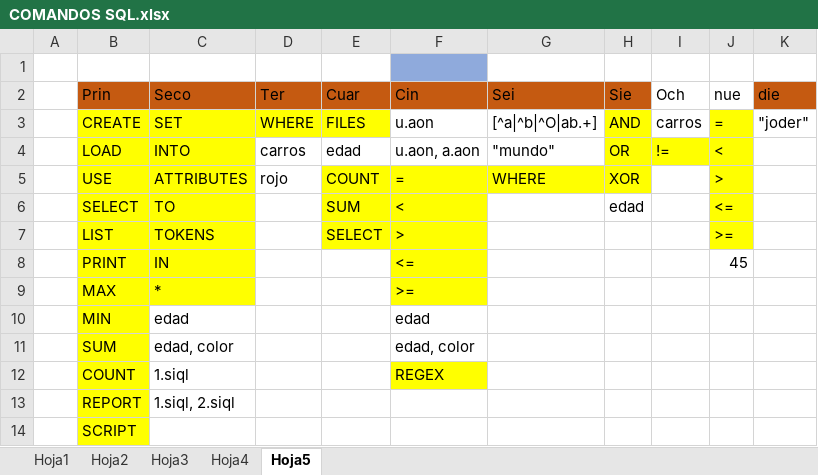
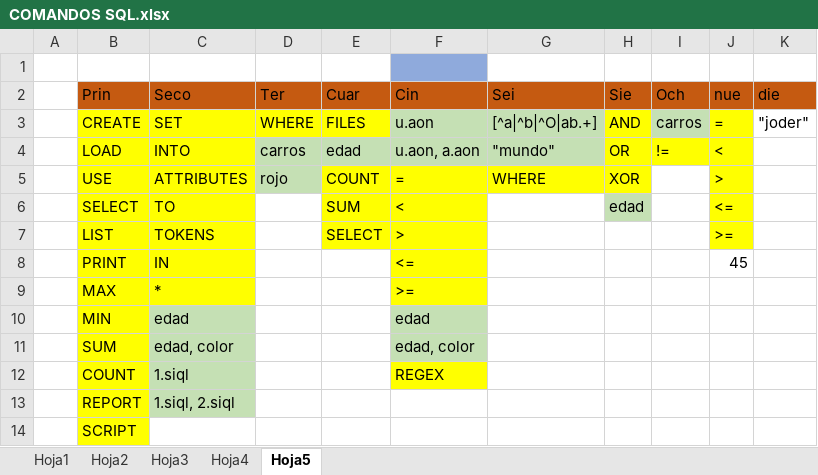
Before and after one commit to axelcall123/SimplqQL_XD, an Excel workbook: COMANDOS SQL.xlsx, sheet Hoja5, drawn as a sheet; values as stored, in another font and other column widths than the file's, no borders; the diff names each change by its address in the sheet, - before the commit and + after, or states it on an @@ line.

```diff
--- a/COMANDOS SQL.xlsx (sheet Hoja5)
+++ b/COMANDOS SQL.xlsx (sheet Hoja5)
-I2:J2 fill: none
+I2:J2 fill: #C55A11
-F3:G3 fill: none
+F3:G3 fill: #C5E0B4
-I3 fill: none
+I3 fill: #C5E0B4
-D4:G4 fill: none
+D4:G4 fill: #C5E0B4
-D5 fill: none
+D5 fill: #C5E0B4
-H6 fill: none
+H6 fill: #C5E0B4
-C10:C13 fill: none
+C10:C13 fill: #C5E0B4
-F10:F11 fill: none
+F10:F11 fill: #C5E0B4
```
Also changed, not shown: sheet Hoja2, sheet Hoja1, 10 other files.
